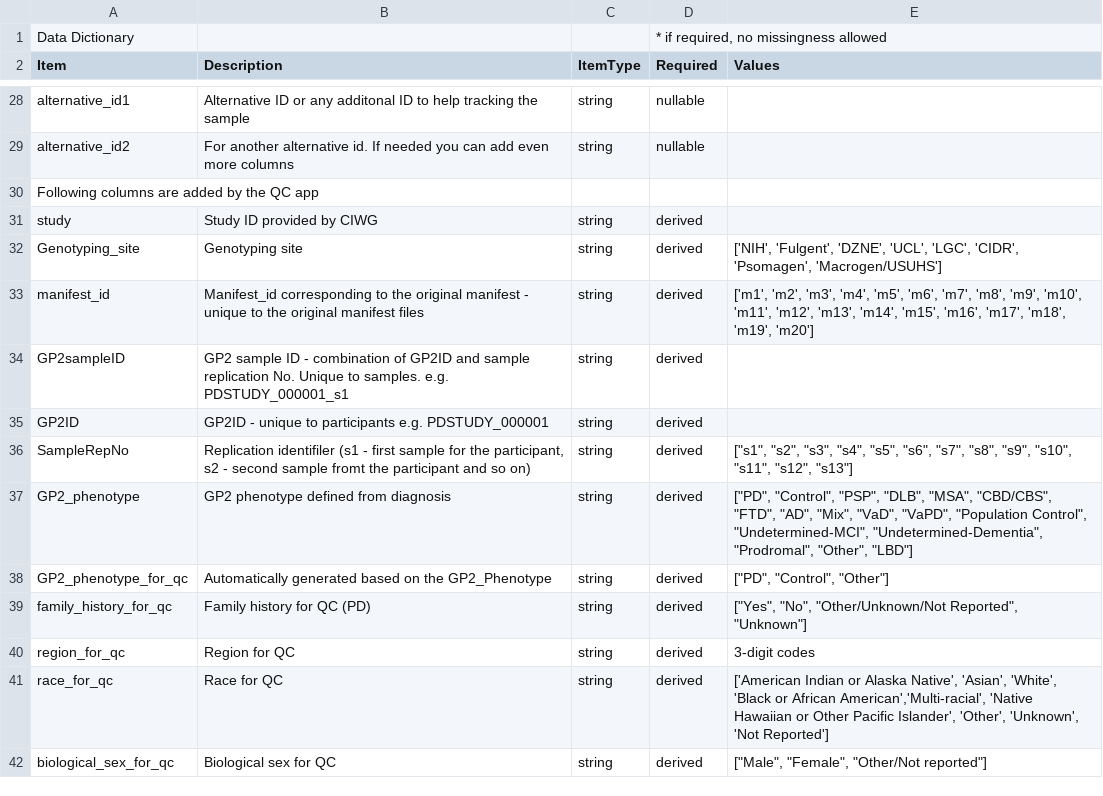
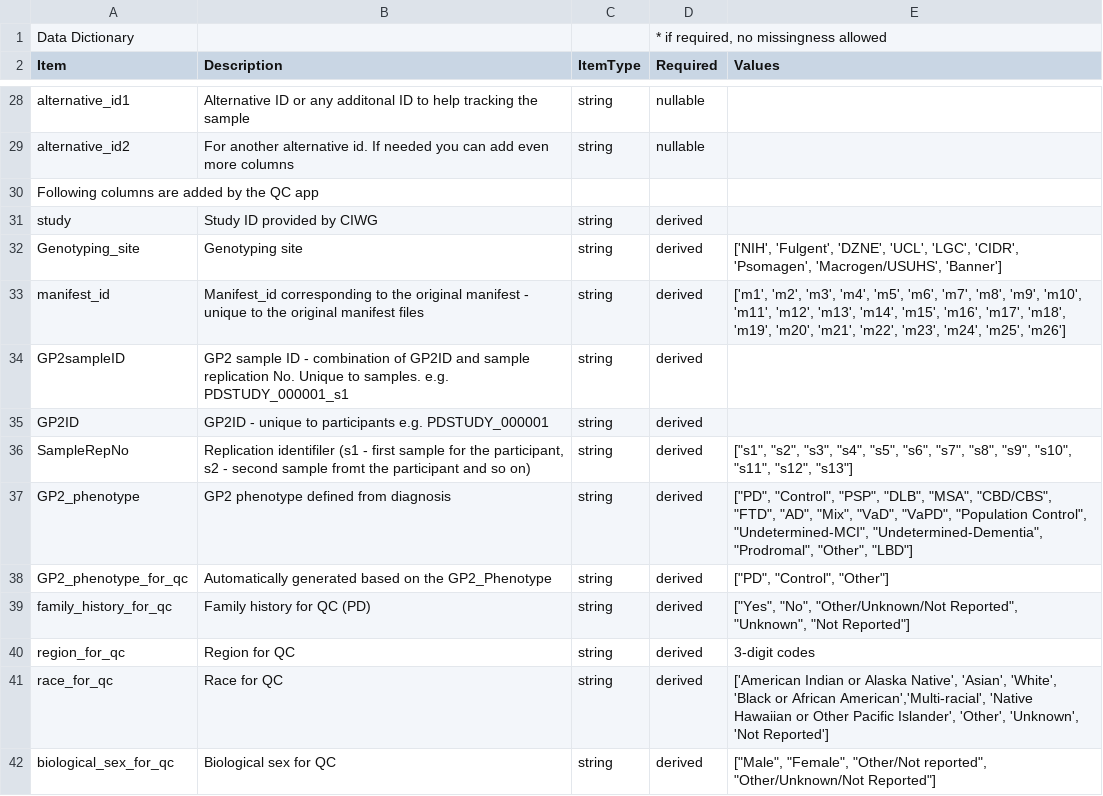
Before and after one commit to GP2code/GP2-Data-Dictionary, a CSV file: Sample_Manifest_Template_v4_Dictionary.csv, drawn as a sheet; only a part is shown, gaps mark what is left out.

Commit message:
Update data dictionary in Sample Manifest Template

```diff
--- a/Sample_Manifest_Template_v4_Dictionary.csv
+++ b/Sample_Manifest_Template_v4_Dictionary.csv
@@ -37,4 +37,4 @@ Following columns are added by the QC app,,,,
 study,Study ID provided by CIWG,string,derived,
-Genotyping_site,Genotyping site,string,derived,"['NIH', 'Fulgent', 'DZNE', 'UCL', 'LGC', 'CIDR', 'Psomagen', 'Macrogen/USUHS']"
-manifest_id,Manifest_id corresponding to the original manifest - unique to the original manifest files,string,derived,"['m1', 'm2', 'm3', 'm4', 'm5', 'm6', 'm7', 'm8', 'm9', 'm10', 'm11', 'm12', 'm13', 'm14', 'm15', 'm16', 'm17', 'm18', 'm19', 'm20']"
+Genotyping_site,Genotyping site,string,derived,"['NIH', 'Fulgent', 'DZNE', 'UCL', 'LGC', 'CIDR', 'Psomagen', 'Macrogen/USUHS', 'Banner']"
+manifest_id,Manifest_id corresponding to the original manifest - unique to the original manifest files,string,derived,"['m1', 'm2', 'm3', 'm4', 'm5', 'm6', 'm7', 'm8', 'm9', 'm10', 'm11', 'm12', 'm13', 'm14', 'm15', 'm16', 'm17', 'm18', 'm19', 'm20', 'm21', 'm22', 'm23', 'm24', 'm25', 'm26']"
 GP2sampleID,GP2 sample ID - combination of GP2ID and sample replication No. Unique to samples.  e.g. PDSTUDY_000001_s1,string,derived,
@@ -44,5 +44,5 @@ GP2_phenotype,GP2 phenotype defined from diagnosis,string,derived,"[""PD"", ""Co
 GP2_phenotype_for_qc,Automatically generated based on the GP2_Phenotype,string,derived,"[""PD"", ""Control"", ""Other""]"
-family_history_for_qc,Family history for QC (PD),string,derived,"[""Yes"", ""No"", ""Other/Unknown/Not Reported"", ""Unknown""]"
+family_history_for_qc,Family history for QC (PD),string,derived,"[""Yes"", ""No"", ""Other/Unknown/Not Reported"", ""Unknown"", ""Not Reported""]"
 region_for_qc,Region for QC,string,derived,3-digit codes
 race_for_qc,Race for QC,string,derived,"['American Indian or Alaska Native', 'Asian', 'White', 'Black or African American','Multi-racial', 'Native Hawaiian or Other Pacific Islander', 'Other', 'Unknown', 'Not Reported']"
-biological_sex_for_qc,Biological sex for QC,string,derived,"[""Male"", ""Female"", ""Other/Not reported""]"
+biological_sex_for_qc,Biological sex for QC,string,derived,"[""Male"", ""Female"", ""Other/Not reported"", ""Other/Unknown/Not Reported""]"
```
